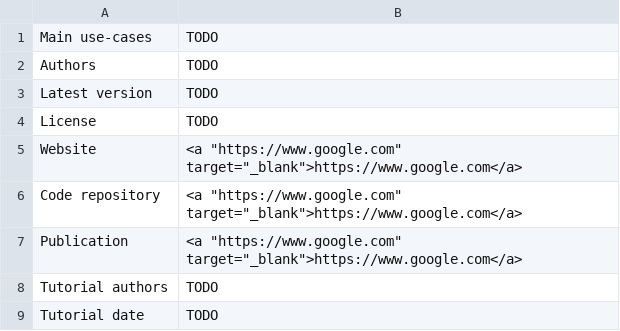
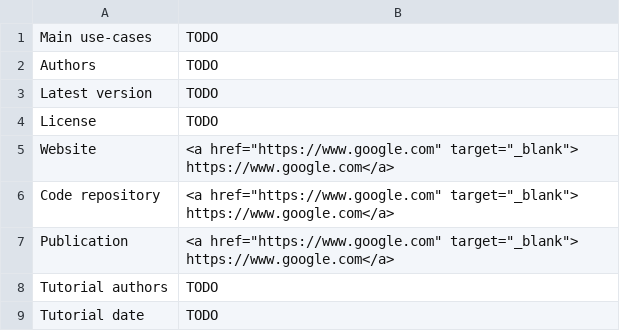
Before and after one commit to mrc-ide/PGEforge, a CSV file: tutorials/Template/summary_sheet.csv, drawn as a sheet.

Commit message:
fix href hyperlink html code

```diff
--- a/tutorials/Template/summary_sheet.csv
+++ b/tutorials/Template/summary_sheet.csv
@@ -4,5 +4,5 @@ Latest version,TODO
 License,TODO
-Website,"<a ""https://www.google.com"" target=""_blank"">https://www.google.com</a>"
-Code repository,"<a ""https://www.google.com"" target=""_blank"">https://www.google.com</a>"
-Publication,"<a ""https://www.google.com"" target=""_blank"">https://www.google.com</a>"
+Website,"<a href=""https://www.google.com"" target=""_blank""> https://www.google.com</a>"
+Code repository,"<a href=""https://www.google.com"" target=""_blank""> https://www.google.com</a>"
+Publication,"<a href=""https://www.google.com"" target=""_blank""> https://www.google.com</a>"
 Tutorial authors,TODO
```
